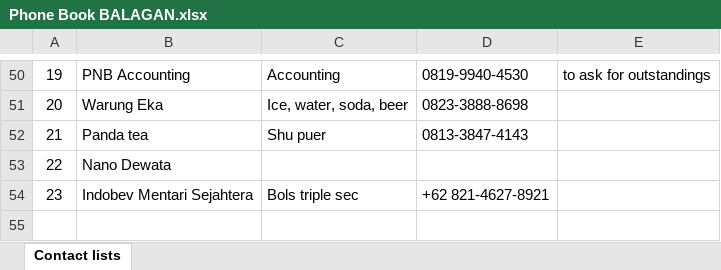
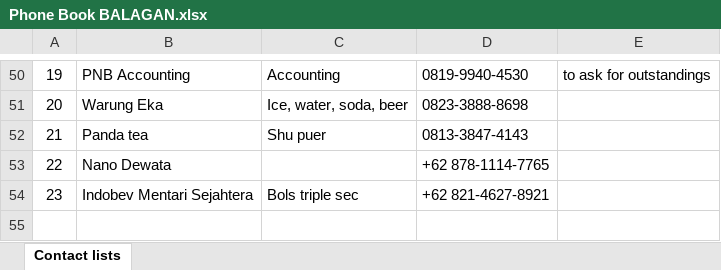
Before and after one commit to rizuki567-cyber/Purchasing-operations, an Excel workbook: SUPPLIER RELATED/Phone Book BALAGAN.xlsx, sheet Contact lists, drawn as a sheet; only a part is shown, gaps mark what is left out; values as stored, in another font and other column widths than the file's, no borders; the diff names each change by its address in the sheet, - before the commit and + after, or states it on an @@ line.

```diff
--- a/SUPPLIER RELATED/Phone Book BALAGAN.xlsx (sheet Contact lists)
+++ b/SUPPLIER RELATED/Phone Book BALAGAN.xlsx (sheet Contact lists)
-D53: (empty)
+D53: +62 878-1114-7765
```
Also changed, not shown: SUPPLIER RELATED/SUPPLIER PAYMENT STATUS.xlsx, 12 other files.
